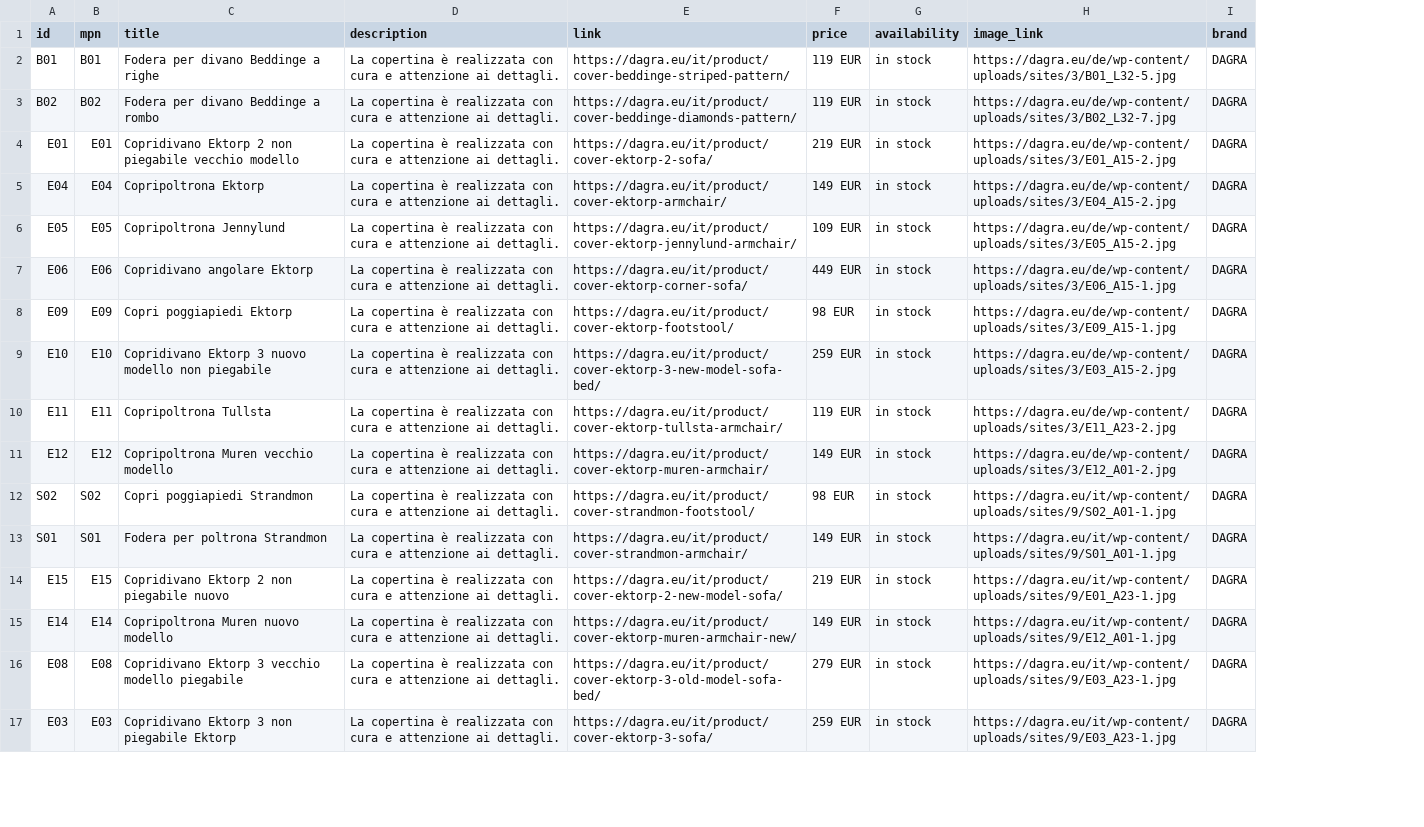
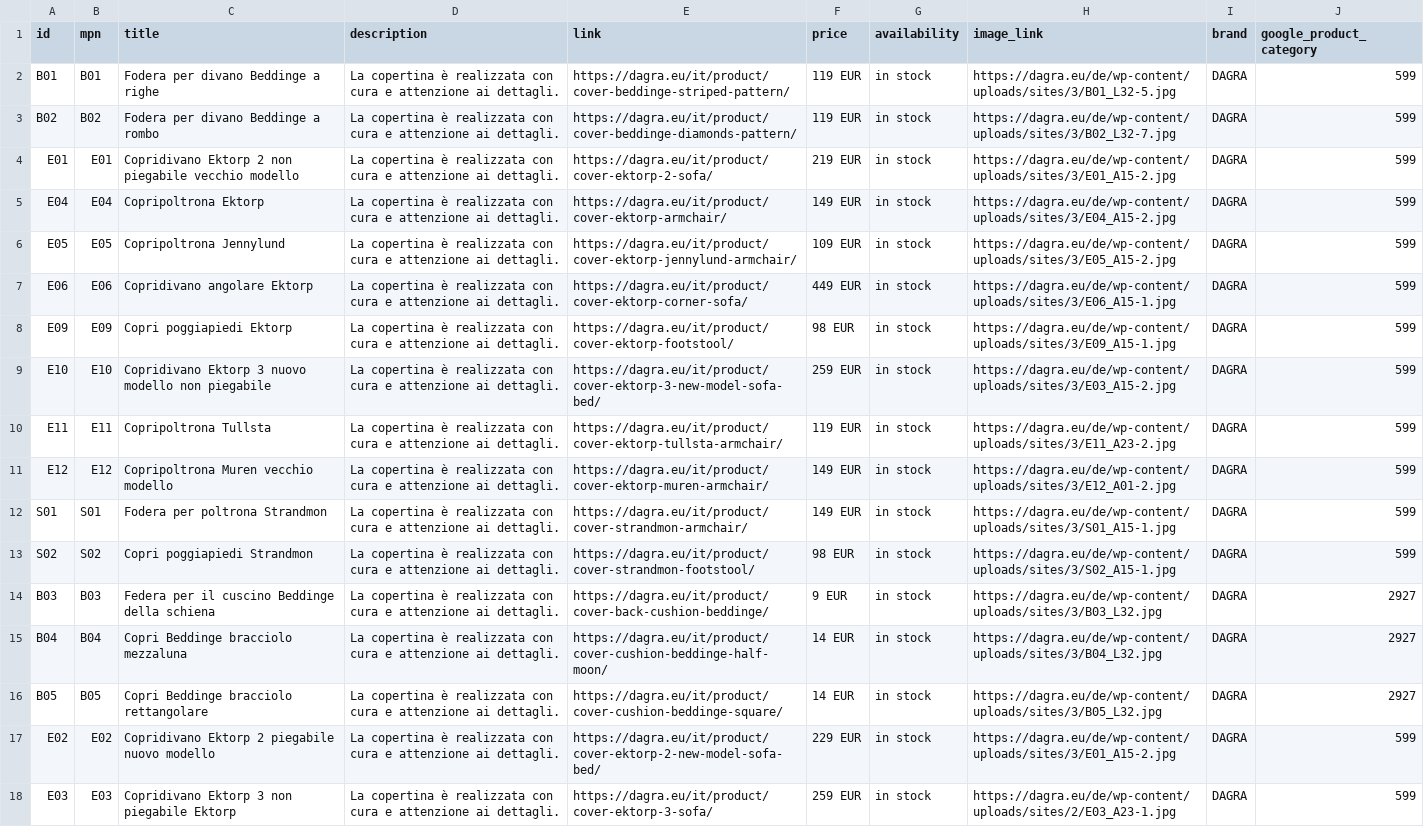
Before and after one commit to DAGRAEU/ProductFeed, a CSV file: google_IT.csv, drawn as a sheet; only a part is shown; addresses are those after the commit; the diff covers the shown part only; the diff names each change by its address in the sheet, - before the commit and + after, or states it on an @@ line.

Commit message:
2023-09-29T14:25:44.340Z

```diff
--- a/google_IT.csv
+++ b/google_IT.csv
+column J (google_product_category), rows 2-11: all 599; rows 13-18: 599 | 2927 | 2927 | 2927 | 599 | 599
+row 12: S01 | S01 | Fodera per poltrona Strandmon | La copertina è realizzata con cura e attenzione ai dettagli. | https://dagra.eu/it/product/cover-strandmon-armchair/ | 149 EUR | in stock | https://dagra.eu/de/wp-content/uploads/sites/3/S01_A15-1.jpg | DAGRA | 599
-H13 (image_link): https://dagra.eu/it/wp-content/uploads/sites/9/S02_A01-1.jpg
+H13 (image_link): https://dagra.eu/de/wp-content/uploads/sites/3/S02_A15-1.jpg
-A14 (id): S01
+A14 (id): B03
-B14 (mpn): S01
+B14 (mpn): B03
-C14 (title): Fodera per poltrona Strandmon
+C14 (title): Federa per il cuscino Beddinge della schiena
-E14 (link): https://dagra.eu/it/product/cover-strandmon-armchair/
+E14 (link): https://dagra.eu/it/product/cover-back-cushion-beddinge/
-F14 (price): 149 EUR
+F14 (price): 9 EUR
-H14 (image_link): https://dagra.eu/it/wp-content/uploads/sites/9/S01_A01-1.jpg
+H14 (image_link): https://dagra.eu/de/wp-content/uploads/sites/3/B03_L32.jpg
-A15 (id): E15
+A15 (id): B04
-B15 (mpn): E15
+B15 (mpn): B04
-C15 (title): Copridivano Ektorp 2 non piegabile nuovo
+C15 (title): Copri Beddinge bracciolo mezzaluna
-E15 (link): https://dagra.eu/it/product/cover-ektorp-2-new-model-sofa/
+E15 (link): https://dagra.eu/it/product/cover-cushion-beddinge-half-moon/
-F15 (price): 219 EUR
+F15 (price): 14 EUR
-H15 (image_link): https://dagra.eu/it/wp-content/uploads/sites/9/E01_A23-1.jpg
+H15 (image_link): https://dagra.eu/de/wp-content/uploads/sites/3/B04_L32.jpg
-A16 (id): E14
+A16 (id): B05
-B16 (mpn): E14
+B16 (mpn): B05
-C16 (title): Copripoltrona Muren nuovo modello
+C16 (title): Copri Beddinge bracciolo rettangolare
-E16 (link): https://dagra.eu/it/product/cover-ektorp-muren-armchair-new/
+E16 (link): https://dagra.eu/it/product/cover-cushion-beddinge-square/
-F16 (price): 149 EUR
+F16 (price): 14 EUR
-H16 (image_link): https://dagra.eu/it/wp-content/uploads/sites/9/E12_A01-1.jpg
+H16 (image_link): https://dagra.eu/de/wp-content/uploads/sites/3/B05_L32.jpg
-A17 (id): E08
+A17 (id): E02
-B17 (mpn): E08
+B17 (mpn): E02
-C17 (title): Copridivano Ektorp 3 vecchio modello piegabile
+C17 (title): Copridivano Ektorp 2 piegabile nuovo modello
-E17 (link): https://dagra.eu/it/product/cover-ektorp-3-old-model-sofa-bed/
+E17 (link): https://dagra.eu/it/product/cover-ektorp-2-new-model-sofa-bed/
-F17 (price): 279 EUR
+F17 (price): 229 EUR
-H17 (image_link): https://dagra.eu/it/wp-content/uploads/sites/9/E03_A23-1.jpg
+H17 (image_link): https://dagra.eu/de/wp-content/uploads/sites/3/E01_A15-2.jpg
-H18 (image_link): https://dagra.eu/it/wp-content/uploads/sites/9/E03_A23-1.jpg
+H18 (image_link): https://dagra.eu/de/wp-content/uploads/sites/2/E03_A23-1.jpg
```
Also changed, not shown: 1 removed row and 19 edited cells elsewhere in this file.
